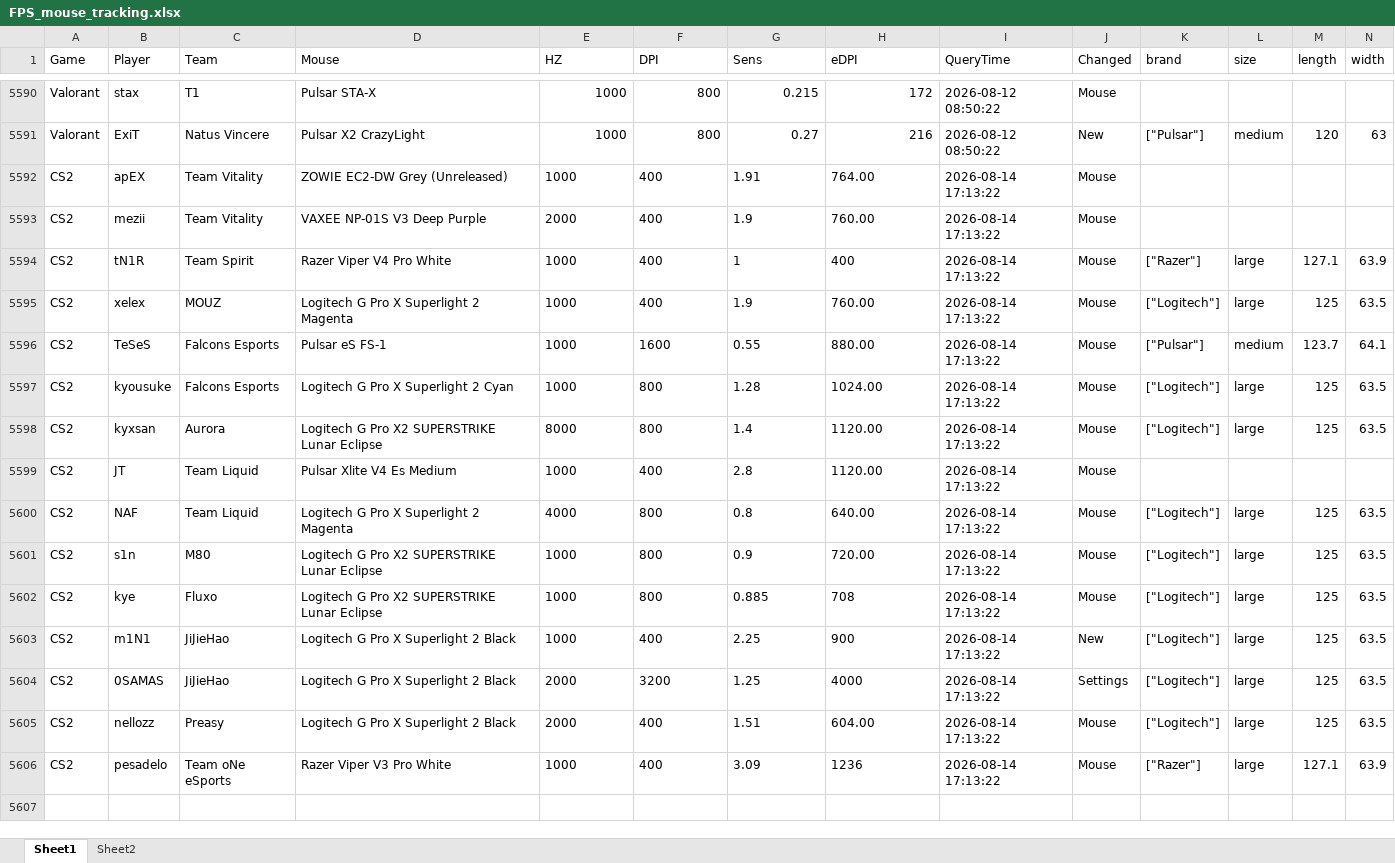
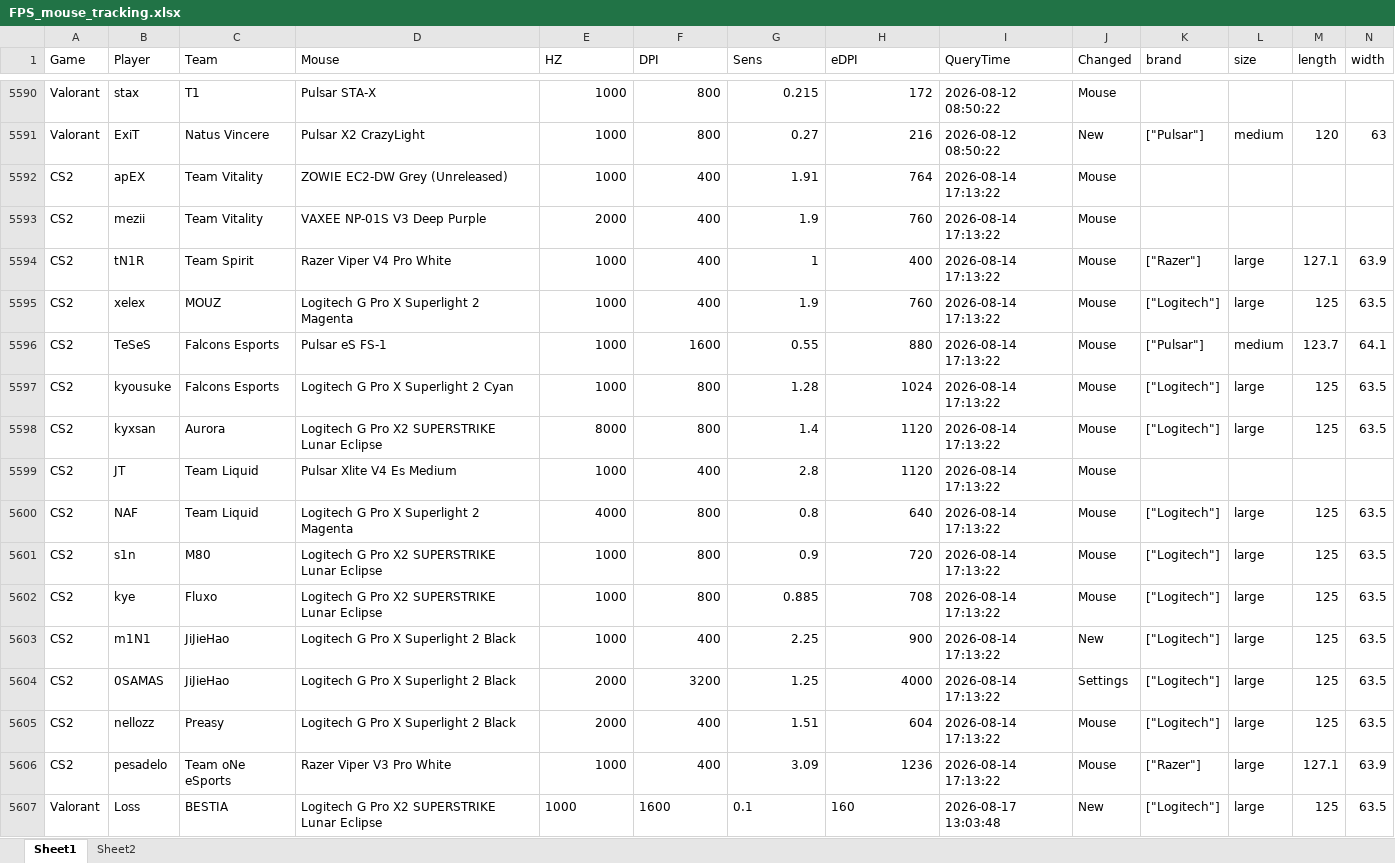
Before and after one commit to d20260323-jpg/CS2_Mouse_Tracker, an Excel workbook: FPS_mouse_tracking.xlsx, sheet Sheet1, drawn as a sheet; only a part is shown, gaps mark what is left out; values as stored, in another font and other column widths than the file's, no borders; rows hold the shown columns only; the diff names each change by its address in the sheet, - before the commit and + after, or states it on an @@ line.

Commit message:
auto update data (CS2 + Valorant)

```diff
--- a/FPS_mouse_tracking.xlsx (sheet Sheet1)
+++ b/FPS_mouse_tracking.xlsx (sheet Sheet1)
-E5592:G5593 alignment: left
+E5592:G5593 alignment: right
-H5592 (eDPI): 764.00
+H5592 (eDPI): 764
-H5593 (eDPI): 760.00
+H5593 (eDPI): 760
-E5594:H5594 alignment: left
+E5594:H5594 alignment: right
-E5595:G5601 alignment: left
+E5595:G5601 alignment: right
-H5595 (eDPI): 760.00
+H5595 (eDPI): 760
-H5596 (eDPI): 880.00
+H5596 (eDPI): 880
-H5597 (eDPI): 1024.00
+H5597 (eDPI): 1024
-H5598:H5599 (eDPI): 1120.00
+H5598:H5599 (eDPI): 1120
-H5600 (eDPI): 640.00
+H5600 (eDPI): 640
-H5601 (eDPI): 720.00
+H5601 (eDPI): 720
-E5602:H5604 alignment: left
+E5602:H5604 alignment: right
-E5605:G5605 alignment: left
+E5605:G5605 alignment: right
-H5605 (eDPI): 604.00
+H5605 (eDPI): 604
-E5606:H5606 alignment: left
+E5606:H5606 alignment: right
+row 5607: Valorant | Loss | BESTIA | Logitech G Pro X2 SUPERSTRIKE Lunar Eclipse | 1000 | 1600 | 0.1 | 160 | 2026-08-17 13:03:48 | New | ["Logitech"] | large | 125 | 63.5
```
